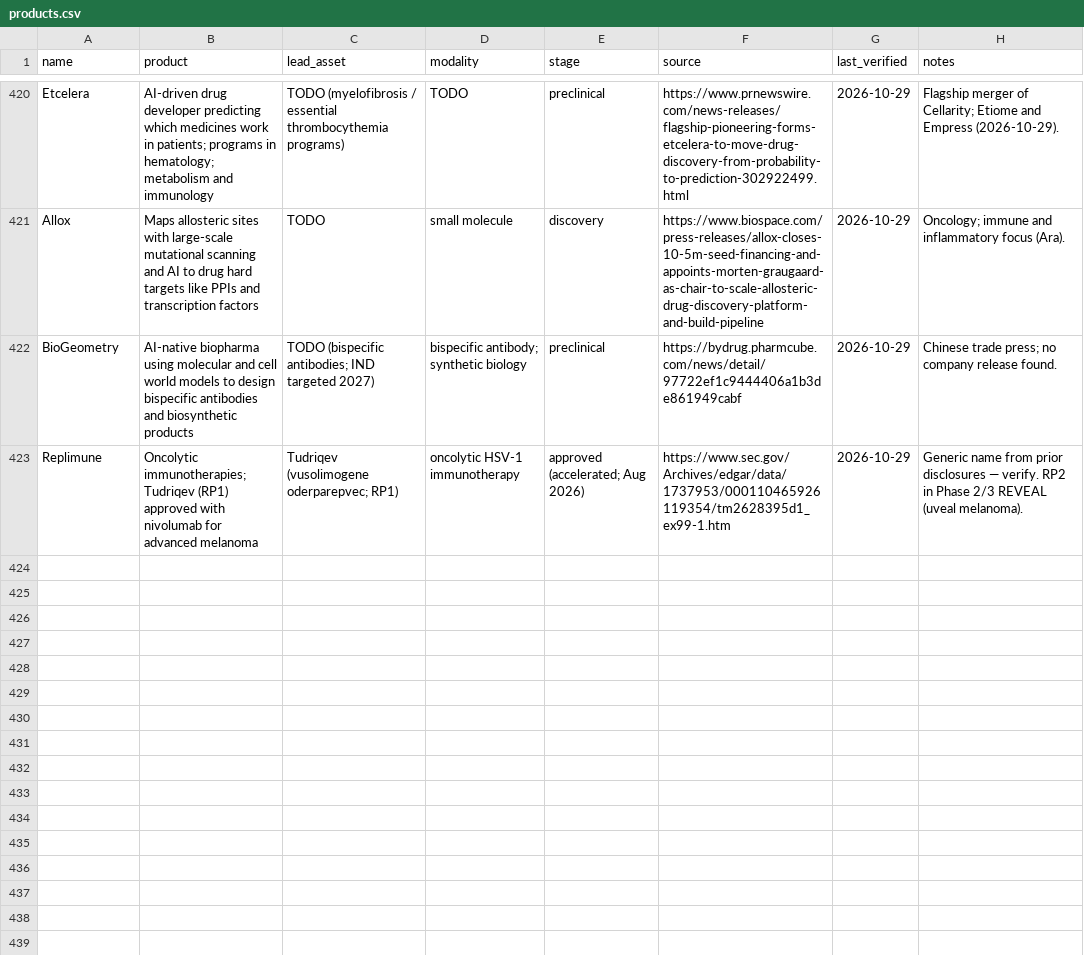
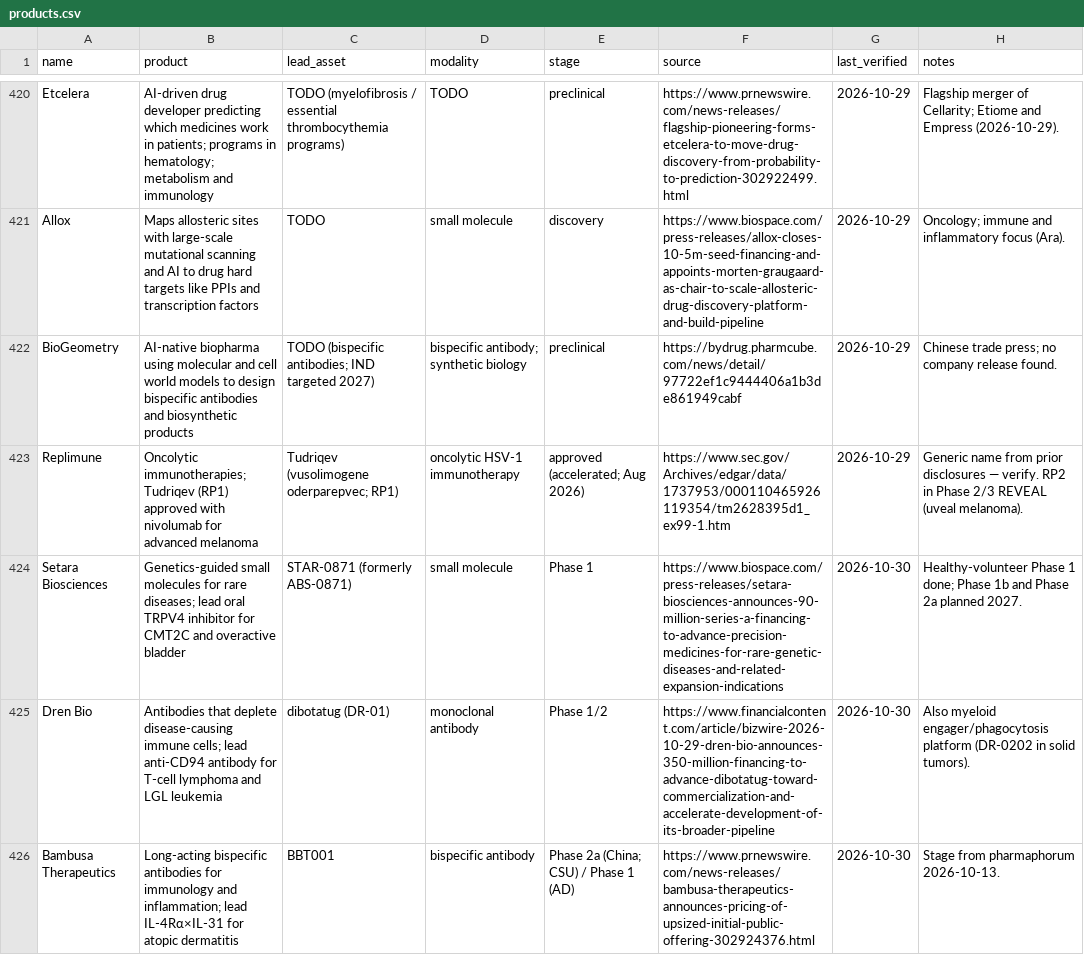
Before and after one commit to cc1015/biotech-tracker, a CSV file: data/products.csv, drawn as a sheet; only a part is shown, gaps mark what is left out; the diff covers the shown part only; the diff names each change by its address in the sheet, - before the commit and + after, or states it on an @@ line.

```diff
--- a/data/products.csv
+++ b/data/products.csv
+row 424: Setara Biosciences | Genetics-guided small molecules for rare diseases; lead oral TRPV4 inhibitor for CMT2C and overactive bladder | STAR-0871 (formerly ABS-0871) | small molecule | Phase 1 | https://www.biospace.com/press-releases/setara-biosciences-announces-90-million-series-a-financing-to-advance-precision-medicines-for-rare-genetic-diseases-and-related-expansion-indications | 2026-10-30 | Healthy-volunteer Phase 1 done; Phase 1b and Phase 2a planned 2027.
+row 425: Dren Bio | Antibodies that deplete disease-causing immune cells; lead anti-CD94 antibody for T-cell lymphoma and LGL leukemia | dibotatug (DR-01) | monoclonal antibody | Phase 1/2 | https://www.financialcontent.com/article/bizwire-2026-10-29-dren-bio-announces-350-million-financing-to-advance-dibotatug-toward-commercialization-and-accelerate-development-of-its-broader-pipeline | 2026-10-30 | Also myeloid engager/phagocytosis platform (DR-0202 in solid tumors).
+row 426: Bambusa Therapeutics | Long-acting bispecific antibodies for immunology and inflammation; lead IL-4Rα×IL-31 for atopic dermatitis | BBT001 | bispecific antibody | Phase 2a (China; CSU) / Phase 1 (AD) | https://www.prnewswire.com/news-releases/bambusa-therapeutics-announces-pricing-of-upsized-initial-public-offering-302924376.html | 2026-10-30 | Stage from pharmaphorum 2026-10-13.
```
Also changed, not shown: 2 added rows and 4 edited cells elsewhere in this file, data/companies.csv, data/tech_entrants.csv, 9 other files.
